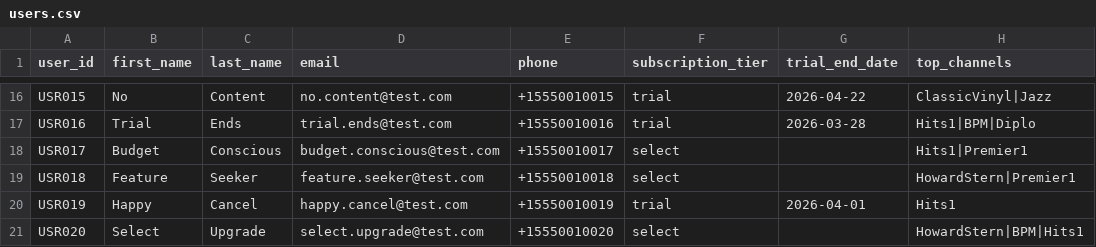
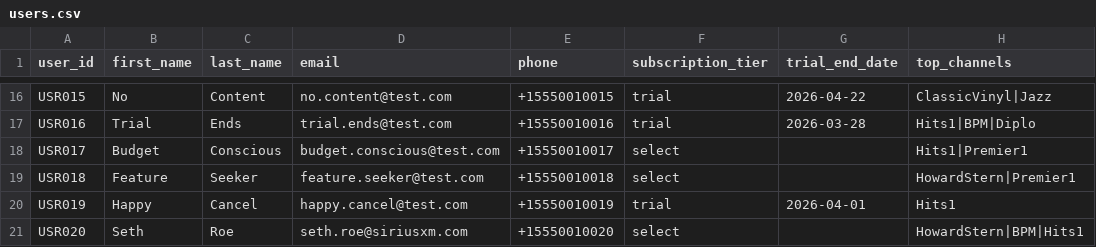
Before and after one commit to dsilvab12/user-profile-content, a CSV file: users.csv, drawn as a sheet; only a part is shown, gaps mark what is left out; the diff names each change by its address in the sheet, - before the commit and + after, or states it on an @@ line.

Commit message:
Update user details for USR020

```diff
--- a/users.csv
+++ b/users.csv
-B21 (first_name): Select
+B21 (first_name): Seth
-C21 (last_name): Upgrade
+C21 (last_name): Roe
-D21 (email): select.upgrade@test.com
+D21 (email): seth.roe@siriusxm.com
```
